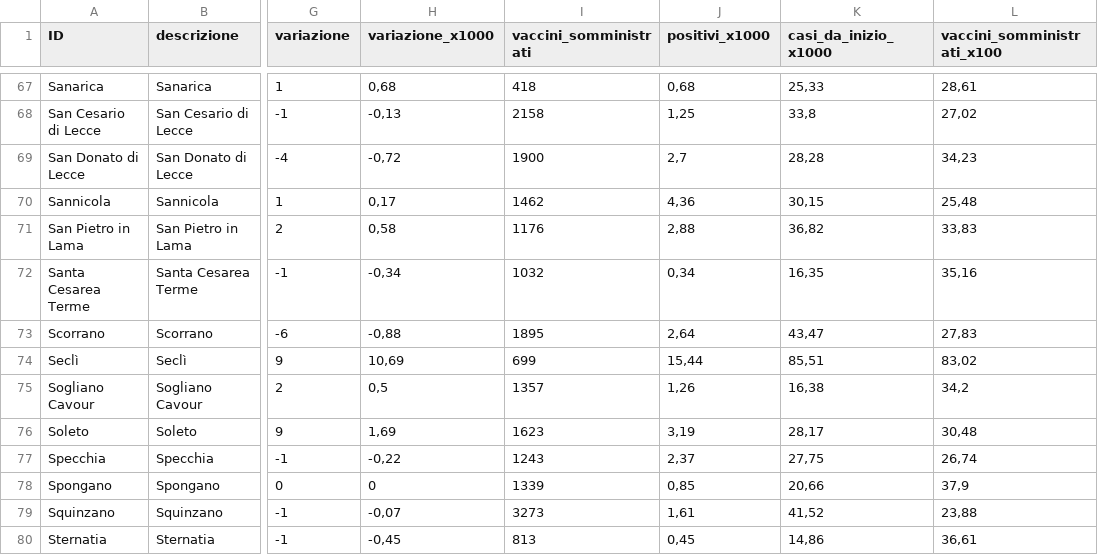
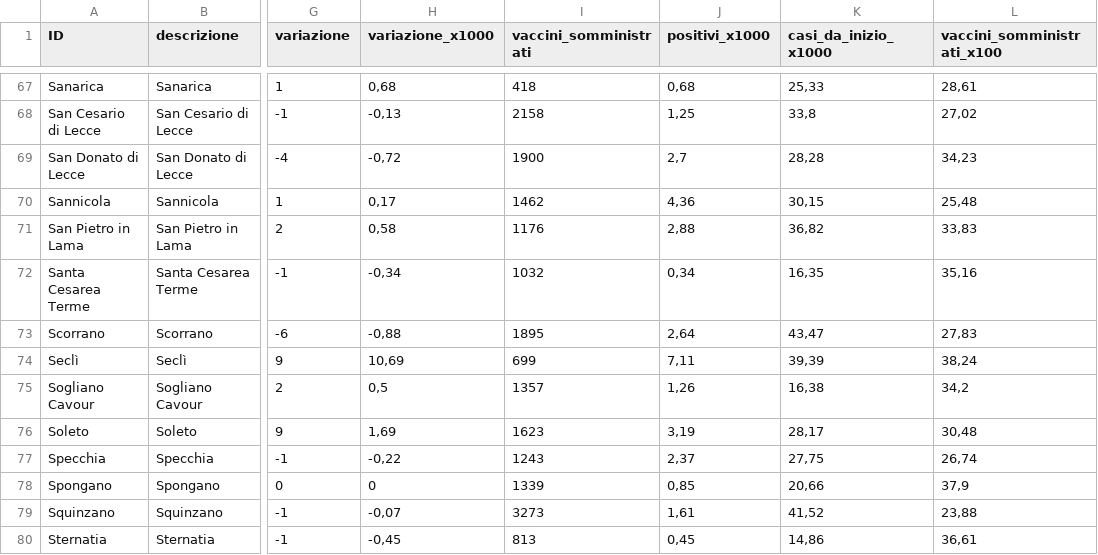
Before and after one commit to alexucgit/covid19, a CSV file: dati/covid19_prov_le_latest.csv, drawn as a sheet; only a part is shown, gaps mark what is left out; the diff names each change by its address in the sheet, - before the commit and + after, or states it on an @@ line.

Commit message:
Update covid19_prov_le_latest.csv

```diff
--- a/dati/covid19_prov_le_latest.csv
+++ b/dati/covid19_prov_le_latest.csv
-J74 (positivi_x1000): 15,44
+J74 (positivi_x1000): 7,11
-K74 (casi_da_inizio_x1000): 85,51
+K74 (casi_da_inizio_x1000): 39,39
-L74 (vaccini_somministrati_x100): 83,02
+L74 (vaccini_somministrati_x100): 38,24
```
